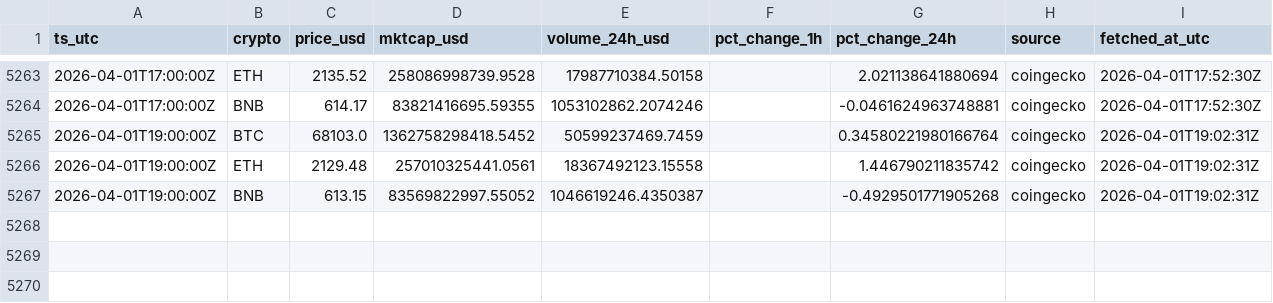
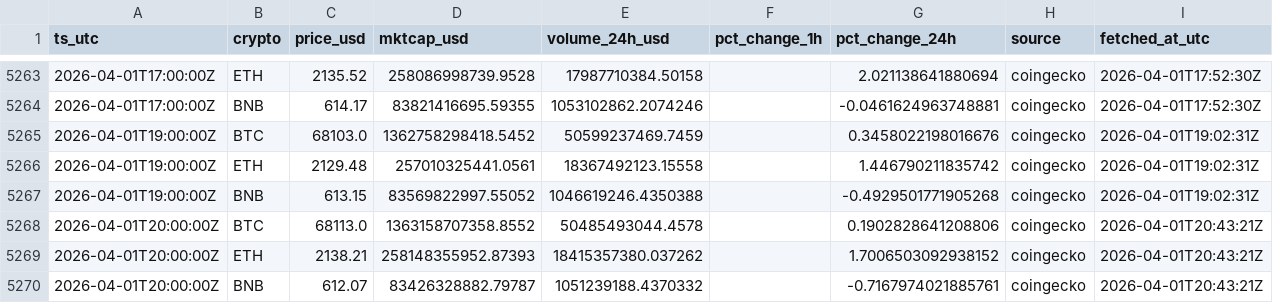
Before and after one commit to gertidokaj/crypto-sentiment-forecasting, a CSV file: data/live/market_history.csv, drawn as a sheet; only a part is shown, gaps mark what is left out.

```diff
--- a/data/live/market_history.csv
+++ b/data/live/market_history.csv
@@ -5264,4 +5264,7 @@ ts_utc,crypto,price_usd,mktcap_usd,volume_24h_usd,pct_change_1h,pct_change_24h,s
 2026-04-01T17:00:00Z,BNB,614.17,83821416695.59355,1053102862.2074246,,-0.0461624963748881,coingecko,2026-04-01T17:52:30Z
-2026-04-01T19:00:00Z,BTC,68103.0,1362758298418.5452,50599237469.7459,,0.34580221980166764,coingecko,2026-04-01T19:02:31Z
+2026-04-01T19:00:00Z,BTC,68103.0,1362758298418.5452,50599237469.7459,,0.3458022198016676,coingecko,2026-04-01T19:02:31Z
 2026-04-01T19:00:00Z,ETH,2129.48,257010325441.0561,18367492123.15558,,1.446790211835742,coingecko,2026-04-01T19:02:31Z
-2026-04-01T19:00:00Z,BNB,613.15,83569822997.55052,1046619246.4350387,,-0.4929501771905268,coingecko,2026-04-01T19:02:31Z
+2026-04-01T19:00:00Z,BNB,613.15,83569822997.55052,1046619246.4350388,,-0.4929501771905268,coingecko,2026-04-01T19:02:31Z
+2026-04-01T20:00:00Z,BTC,68113.0,1363158707358.8552,50485493044.4578,,0.1902828641208806,coingecko,2026-04-01T20:43:21Z
+2026-04-01T20:00:00Z,ETH,2138.21,258148355952.87393,18415357380.037262,,1.7006503092938152,coingecko,2026-04-01T20:43:21Z
+2026-04-01T20:00:00Z,BNB,612.07,83426328882.79787,1051239188.4370332,,-0.7167974021885761,coingecko,2026-04-01T20:43:21Z
```
Also changed, not shown: data/live/features_latest.csv, data/live/market_latest.csv, 5 other files.
